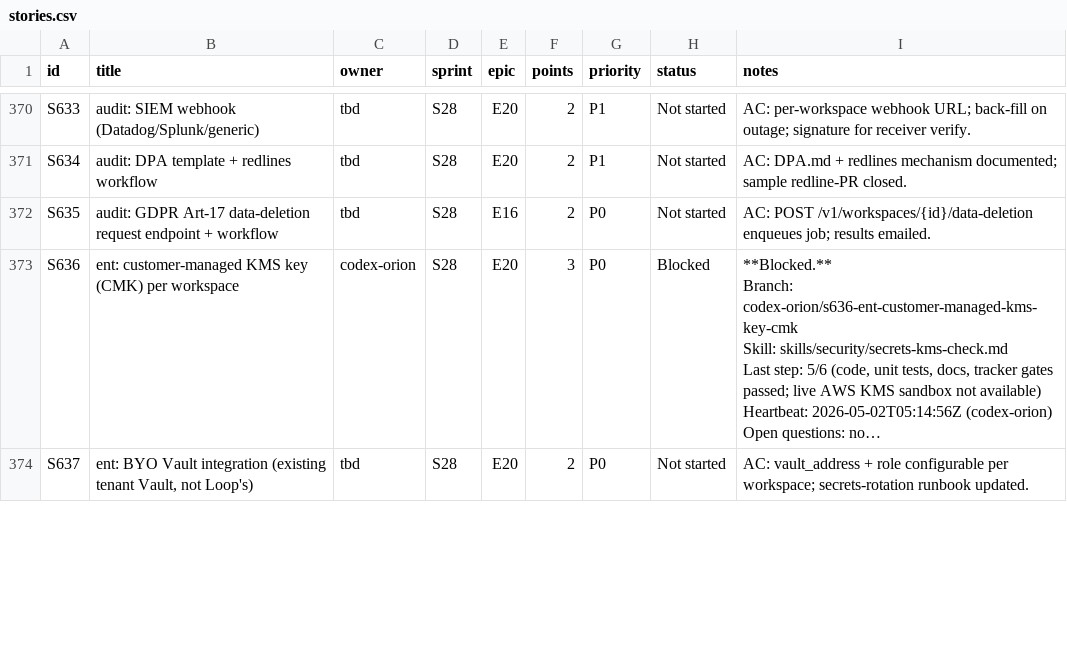
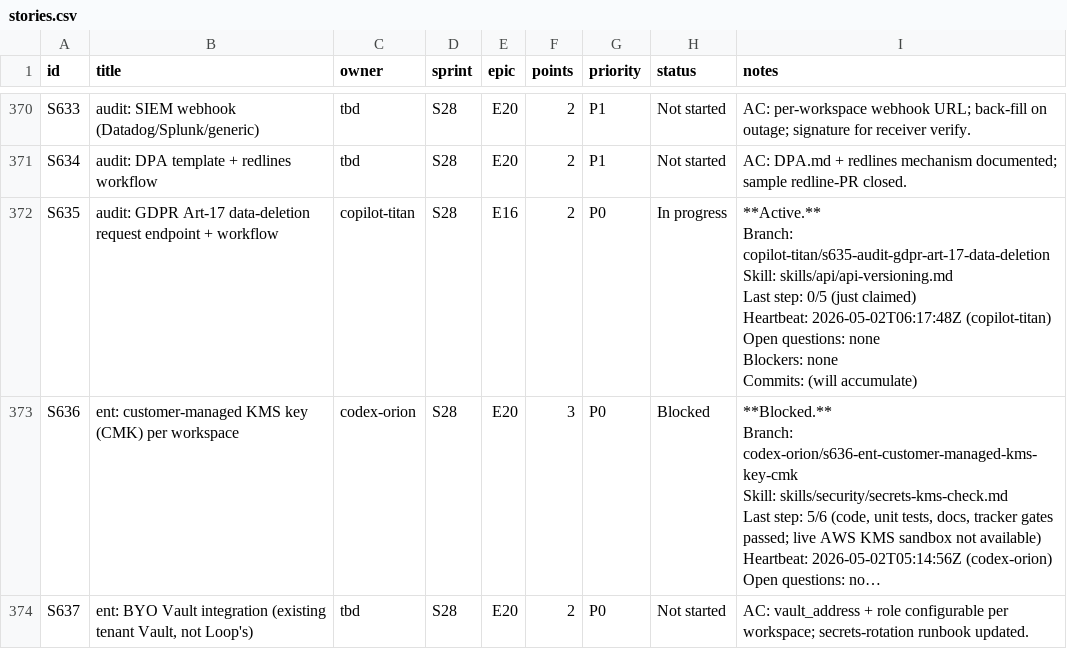
Before and after one commit to kwameasare/loop, a CSV file: loop_implementation/tracker/csv/stories.csv, drawn as a sheet; only a part is shown, gaps mark what is left out; long unchanged cells end in …; ↵ is a line break in a cell; the diff names each change by its address in the sheet, - before the commit and + after, or states it on an @@ line.

```diff
--- a/loop_implementation/tracker/csv/stories.csv
+++ b/loop_implementation/tracker/csv/stories.csv
-C372 (owner): tbd
+C372 (owner): copilot-titan
-H372 (status): Not started
+H372 (status): In progress
-I372 (notes): AC: POST /v1/workspaces/{id}/data-deletion enqueues job; results emailed.
+I372 (notes): **Active.** ↵ Branch: copilot-titan/s635-audit-gdpr-art-17-data-deletion ↵ Skill: skills/api/api-versioning.md ↵ Last step: 0/5 (just claimed) ↵ Heartbeat: 2026-05-02T06:17:48Z (copilot-titan) ↵ Open questions: none ↵ Blockers: none ↵ Commits: (will accumulate)
```
Also changed, not shown: loop_implementation/tracker/csv/overview.csv, 3 other files.
